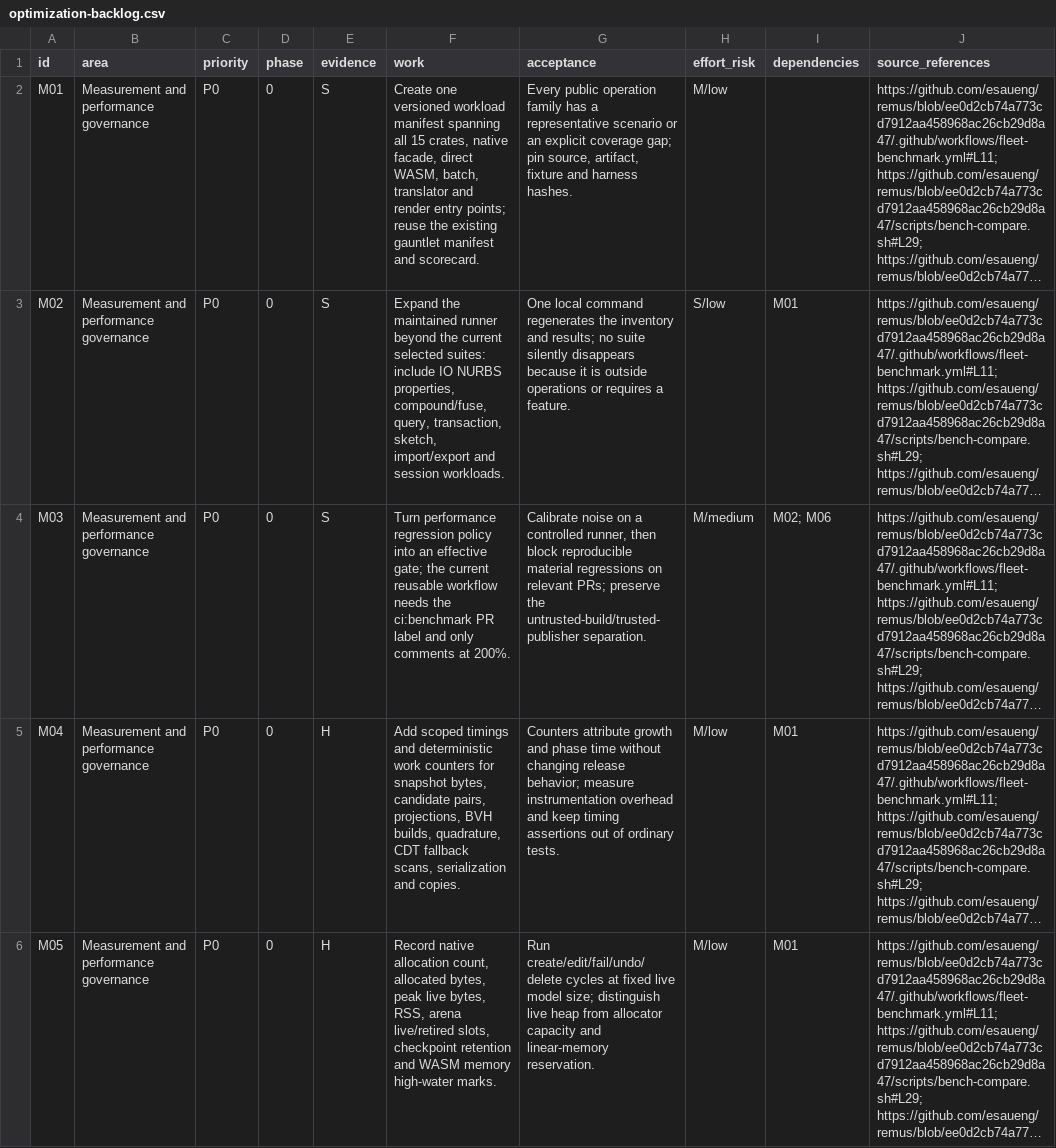
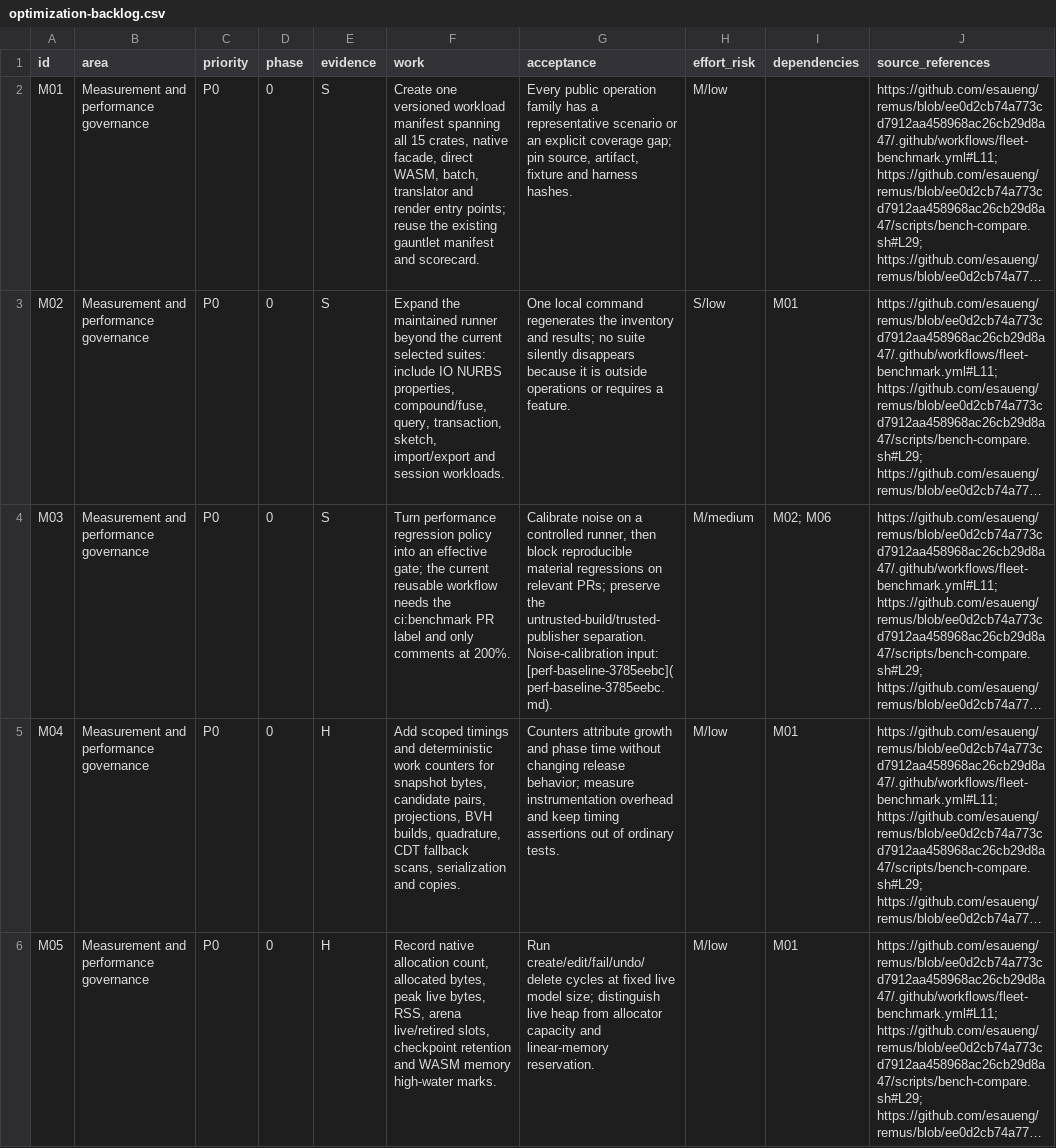
Before and after one commit to esaueng/remus, a CSV file: docs/performance/optimization-backlog.csv, drawn as a sheet; only a part is shown; long unchanged cells end in …; the diff names each change by its address in the sheet, - before the commit and + after, or states it on an @@ line.

Commit message:
docs(perf): SHA-pinned Criterion baseline 5475487b vs f43eb619
Fresh before/after baseline for current main against the O3.1 recorded
SHA, with per-benchmark medians, noisy flags, and regression lists.
No kernel changes. Roadmap PERF-M03/O3.1a rows point at the new file.

```diff
--- a/docs/performance/optimization-backlog.csv
+++ b/docs/performance/optimization-backlog.csv
-G4 (acceptance): …untrusted-build/trusted-publisher separation.
+G4 (acceptance): …untrusted-build/trusted-publisher separation. Noise-calibration input: [perf-baseline-3785eebc](perf-baseline-3785eebc.md).
```
Also changed, not shown: 3 other files.
